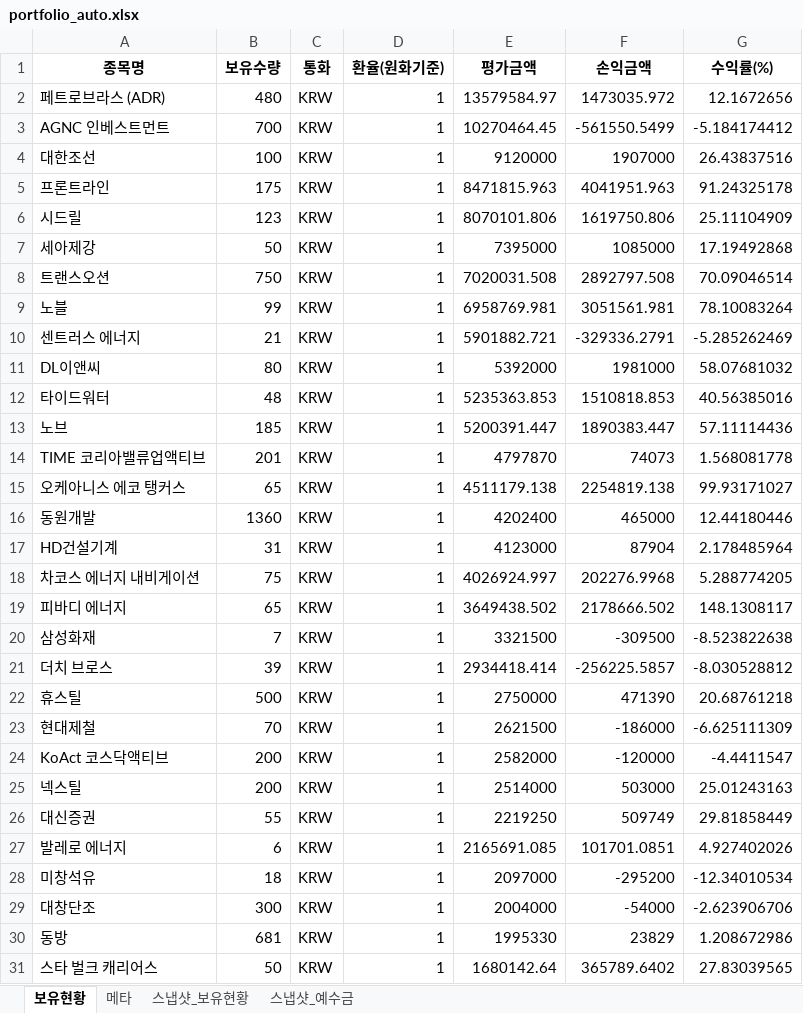
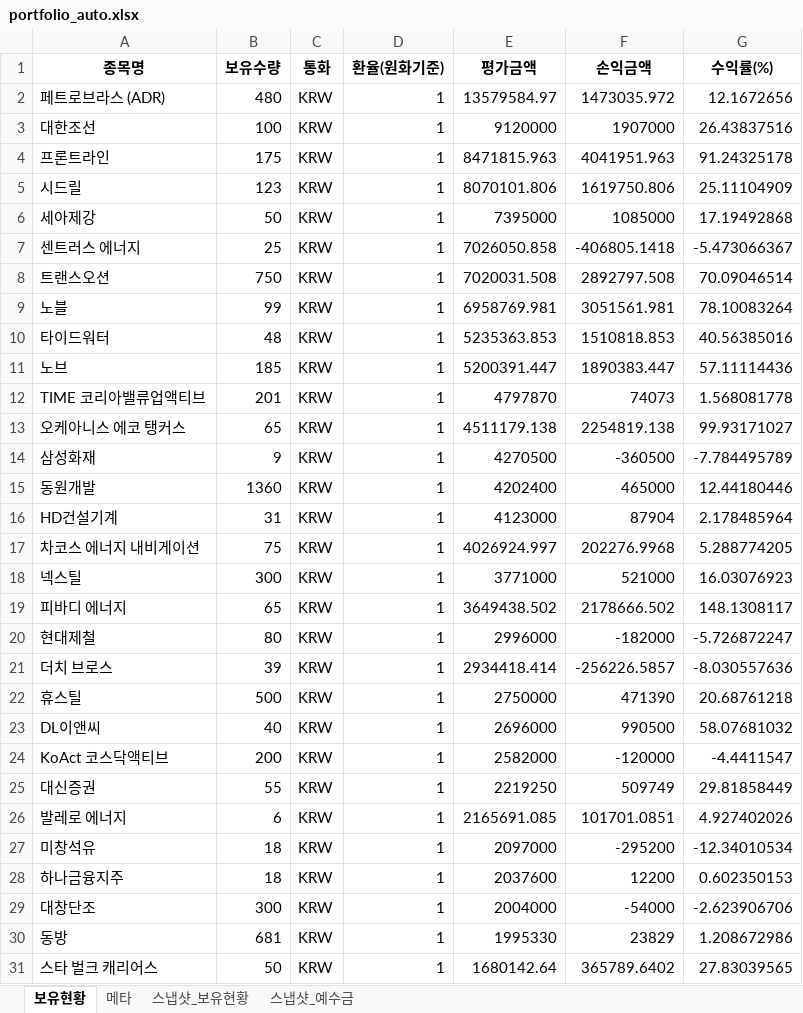
Before and after one commit to ssungjun83/invest_diary, an Excel workbook: portfolio_auto.xlsx, sheet 보유현황, drawn as a sheet; only a part is shown; values as stored, in another font and other column widths than the file's, no borders; removed rows and columns are numbered as before the commit, all else as after; the diff covers the shown part only; the diff names each change by its address in the sheet, - before the commit and + after, or states it on an @@ line.

Commit message:
auto: portfolio snapshot 2026-03-21 (2026-03-21T22:46:15)

```diff
--- a/portfolio_auto.xlsx (sheet 보유현황)
+++ b/portfolio_auto.xlsx (sheet 보유현황)
-row 3: AGNC 인베스트먼트 | 700 | KRW | 1 | 10270464.45 | -561550.5499 | -5.184174412
+row 7: 센트러스 에너지 | 25 | KRW | 1 | 7026050.858 | -406805.1418 | -5.473066367
-row 10: 센트러스 에너지 | 21 | KRW | 1 | 5901882.721 | -329336.2791 | -5.285262469
-row 11: DL이앤씨 | 80 | KRW | 1 | 5392000 | 1981000 | 58.07681032
+row 14: 삼성화재 | 9 | KRW | 1 | 4270500 | -360500 | -7.784495789
+row 18: 넥스틸 | 300 | KRW | 1 | 3771000 | 521000 | 16.03076923
-row 20: 삼성화재 | 7 | KRW | 1 | 3321500 | -309500 | -8.523822638
+row 20: 현대제철 | 80 | KRW | 1 | 2996000 | -182000 | -5.726872247
-F21 (손익금액): -256225.5857
+F21 (손익금액): -256226.5857
-G21 (수익률(%)): -8.030528812
+G21 (수익률(%)): -8.030557636
-row 23: 현대제철 | 70 | KRW | 1 | 2621500 | -186000 | -6.625111309
+row 23: DL이앤씨 | 40 | KRW | 1 | 2696000 | 990500 | 58.07681032
-row 25: 넥스틸 | 200 | KRW | 1 | 2514000 | 503000 | 25.01243163
+row 28: 하나금융지주 | 18 | KRW | 1 | 2037600 | 12200 | 0.602350153
```
Also changed, not shown: 4 added rows and 2 removed rows elsewhere in this sheet, sheet 스냅샷_보유현황, sheet 메타, sheet 스냅샷_예수금.
